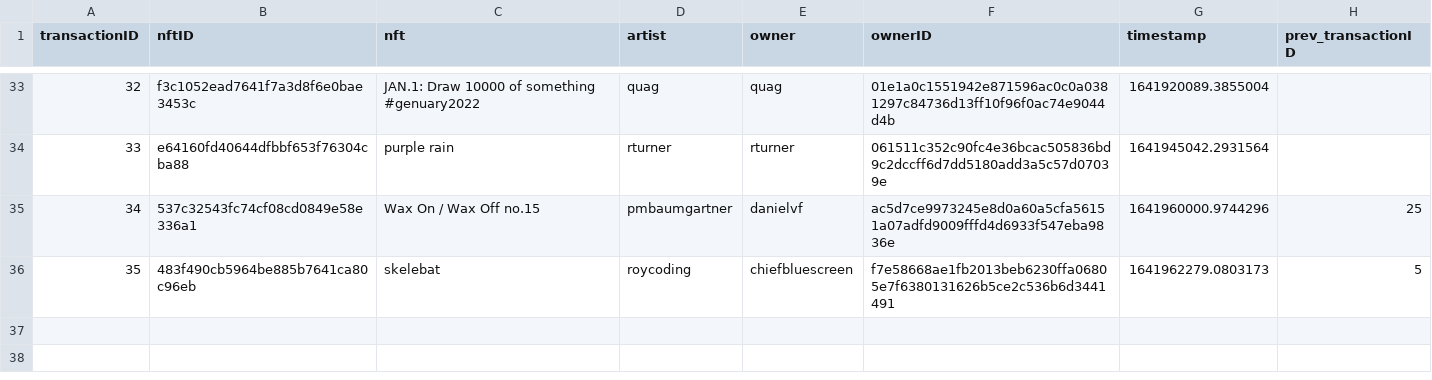
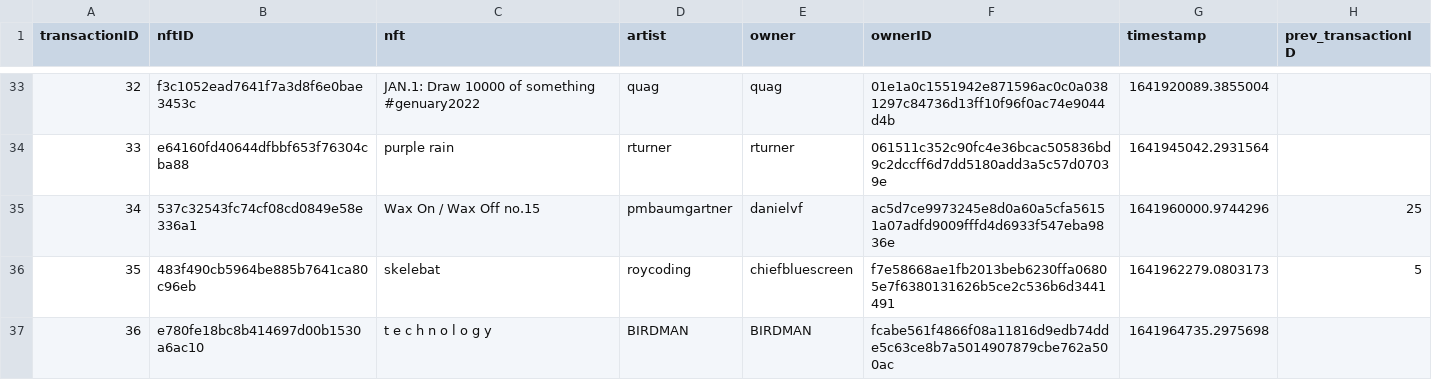
Before and after one commit to roycoding/csvchain, a CSV file: chain.csv, drawn as a sheet; only a part is shown, gaps mark what is left out; the diff names each change by its address in the sheet, - before the commit and + after, or states it on an @@ line.

```diff
--- a/chain.csv
+++ b/chain.csv
+row 37: 36 | e780fe18bc8b414697d00b1530a6ac10 | t e c h n o l o g y | BIRDMAN | BIRDMAN | fcabe561f4866f08a11816d9edb74dde5c63ce8b7a5014907879cbe762a500ac | 1641964735.2975698
```
Also changed, not shown: 3 other files.
